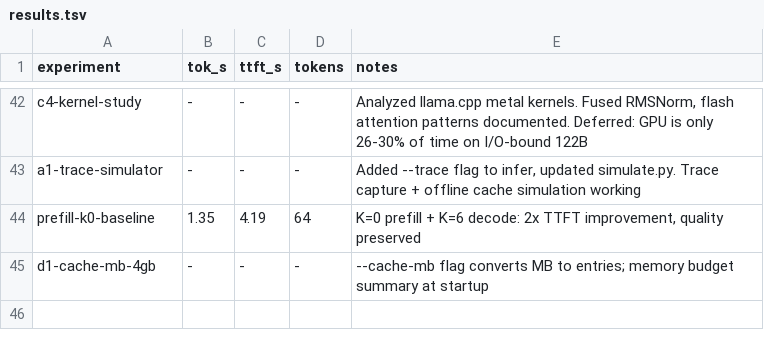
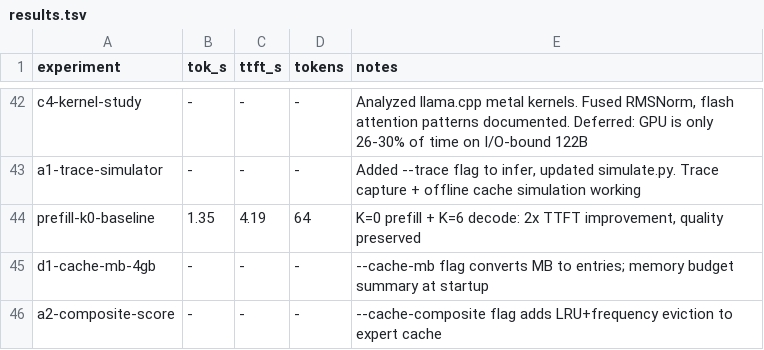
Before and after one commit to tayoun/flash-moe, a TSV file: results.tsv, drawn as a sheet; only a part is shown, gaps mark what is left out.

```diff
--- a/results.tsv
+++ b/results.tsv
@@ -45 +45,2 @@ prefill-k0-baseline	1.35	4.19	64	K=0 prefill + K=6 decode: 2x TTFT improvement,
 d1-cache-mb-4gb	-	-	-	--cache-mb flag converts MB to entries; memory budget summary at startup
+a2-composite-score	-	-	-	--cache-composite flag adds LRU+frequency eviction to expert cache
```
Also changed, not shown: 2 other files.
